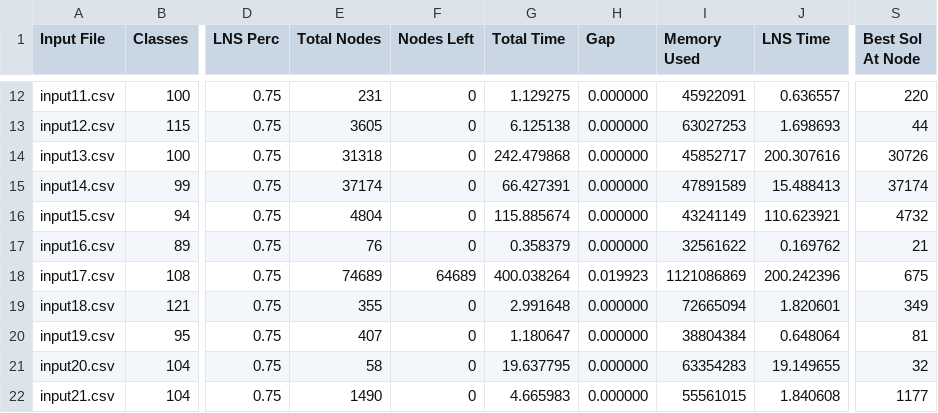
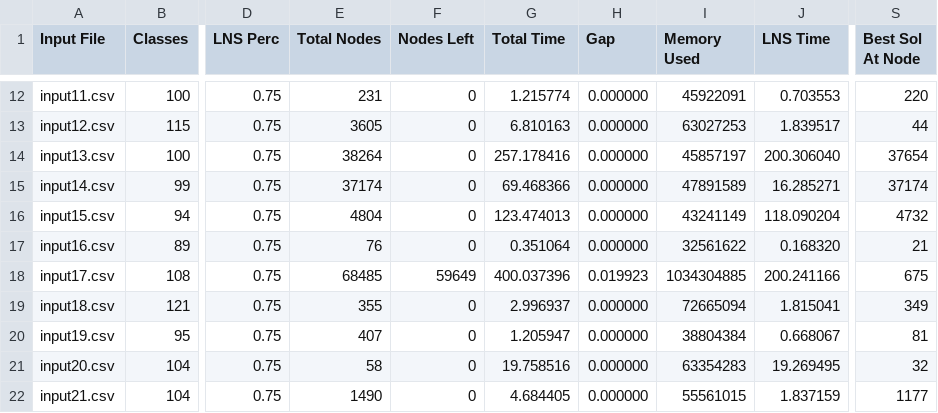
Before and after one commit to DeividReinkeSchiitz/dpd, a CSV file: lns_statistics_results_teste_lns_main.csv, drawn as a sheet; only a part is shown, gaps mark what is left out; the diff covers the shown part only; the diff names each change by its address in the sheet, - before the commit and + after, or states it on an @@ line.

```diff
--- a/lns_statistics_results_teste_lns_main.csv
+++ b/lns_statistics_results_teste_lns_main.csv
-G12 (Total Time): 1.129275
+G12 (Total Time): 1.215774
-J12 (LNS Time): 0.636557
+J12 (LNS Time): 0.703553
-G13 (Total Time): 6.125138
+G13 (Total Time): 6.810163
-J13 (LNS Time): 1.698693
+J13 (LNS Time): 1.839517
-E14 (Total Nodes): 31318
+E14 (Total Nodes): 38264
-G14 (Total Time): 242.479868
+G14 (Total Time): 257.178416
-I14 (Memory Used): 45852717
+I14 (Memory Used): 45857197
-J14 (LNS Time): 200.307616
+J14 (LNS Time): 200.306040
-S14 (Best Sol At Node): 30726
+S14 (Best Sol At Node): 37654
-G15 (Total Time): 66.427391
+G15 (Total Time): 69.468366
-J15 (LNS Time): 15.488413
+J15 (LNS Time): 16.285271
-G16 (Total Time): 115.885674
+G16 (Total Time): 123.474013
-J16 (LNS Time): 110.623921
+J16 (LNS Time): 118.090204
-G17 (Total Time): 0.358379
+G17 (Total Time): 0.351064
-J17 (LNS Time): 0.169762
+J17 (LNS Time): 0.168320
-E18 (Total Nodes): 74689
+E18 (Total Nodes): 68485
-F18 (Nodes Left): 64689
+F18 (Nodes Left): 59649
-G18 (Total Time): 400.038264
+G18 (Total Time): 400.037396
-I18 (Memory Used): 1121086869
+I18 (Memory Used): 1034304885
-J18 (LNS Time): 200.242396
+J18 (LNS Time): 200.241166
-G19 (Total Time): 2.991648
+G19 (Total Time): 2.996937
-J19 (LNS Time): 1.820601
+J19 (LNS Time): 1.815041
-G20 (Total Time): 1.180647
+G20 (Total Time): 1.205947
-J20 (LNS Time): 0.648064
+J20 (LNS Time): 0.668067
-G21 (Total Time): 19.637795
+G21 (Total Time): 19.758516
-J21 (LNS Time): 19.149655
+J21 (LNS Time): 19.269495
-G22 (Total Time): 4.665983
+G22 (Total Time): 4.684405
-J22 (LNS Time): 1.840608
+J22 (LNS Time): 1.837159
```
Also changed, not shown: 99 edited cells elsewhere in this file, lns_statistics_results_teste_relax.csv, 11 other files.
